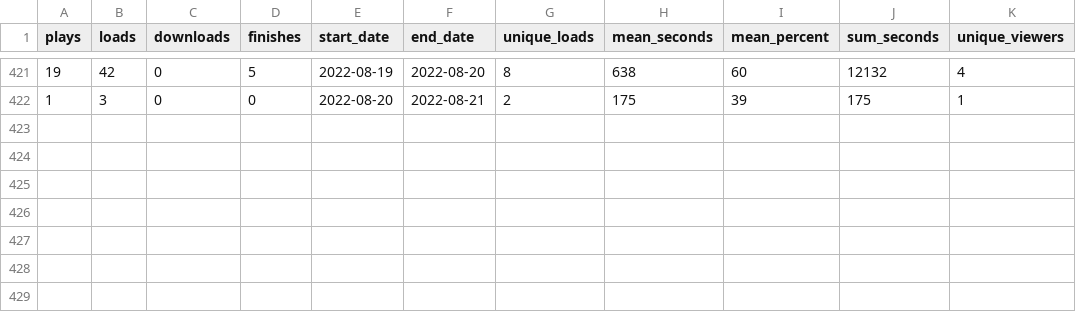
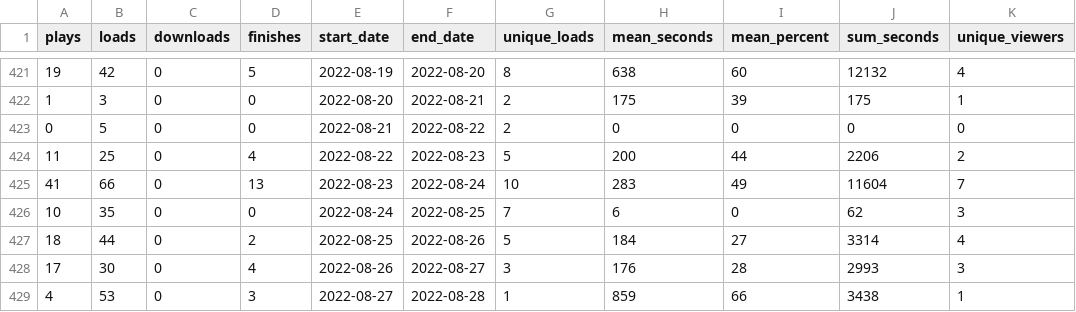
Before and after one commit to adamoxford/adh_twiiter, a CSV file: dateData.csv, drawn as a sheet; only a part is shown, gaps mark what is left out; the diff names each change by its address in the sheet, - before the commit and + after, or states it on an @@ line.

```diff
--- a/dateData.csv
+++ b/dateData.csv
+row 423: 0 | 5 | 0 | 0 | 2022-08-21 | 2022-08-22 | 2 | 0 | 0 | 0 | 0
+row 424: 11 | 25 | 0 | 4 | 2022-08-22 | 2022-08-23 | 5 | 200 | 44 | 2206 | 2
+row 425: 41 | 66 | 0 | 13 | 2022-08-23 | 2022-08-24 | 10 | 283 | 49 | 11604 | 7
+row 426: 10 | 35 | 0 | 0 | 2022-08-24 | 2022-08-25 | 7 | 6 | 0 | 62 | 3
+row 427: 18 | 44 | 0 | 2 | 2022-08-25 | 2022-08-26 | 5 | 184 | 27 | 3314 | 4
+row 428: 17 | 30 | 0 | 4 | 2022-08-26 | 2022-08-27 | 3 | 176 | 28 | 2993 | 3
+row 429: 4 | 53 | 0 | 3 | 2022-08-27 | 2022-08-28 | 1 | 859 | 66 | 3438 | 1
```
Also changed, not shown: dayTweets.csv, sourceData.csv, 5 other files.
